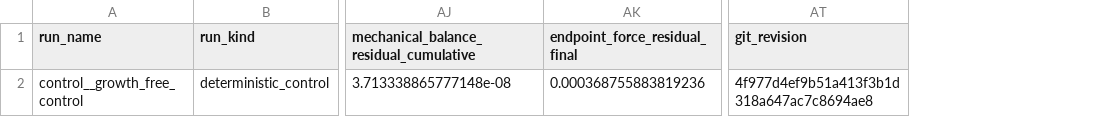
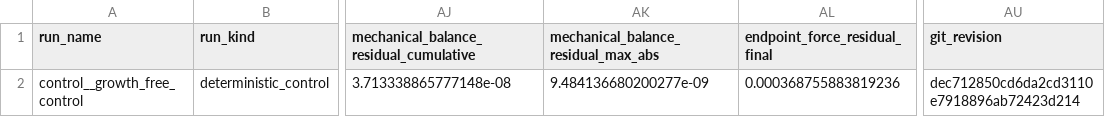
Before and after one commit to ssh0/growing-string, a CSV file: continuum_filament_model/results/free_free_convergence_gate/controls.csv, drawn as a sheet; only a part is shown, gaps mark what is left out; addresses are those after the commit; the diff names each change by its address in the sheet, - before the commit and + after, or states it on an @@ line.

```diff
--- a/continuum_filament_model/results/free_free_convergence_gate/controls.csv
+++ b/continuum_filament_model/results/free_free_convergence_gate/controls.csv
+column AK, rows 1-2: mechanical_balance_residual_max_abs | 9.484136680200277e-09
-AU2 (git_revision): 4f977d4ef9b51a413f3b1d318a647ac7c8694ae8
+AU2 (git_revision): dec712850cd6da2cd3110e7918896ab72423d214
```
Also changed, not shown: continuum_filament_model/results/free_free_convergence_gate/contrasts.csv, continuum_filament_model/results/free_free_convergence_gate/convergence_summary.csv, 11 other files.
